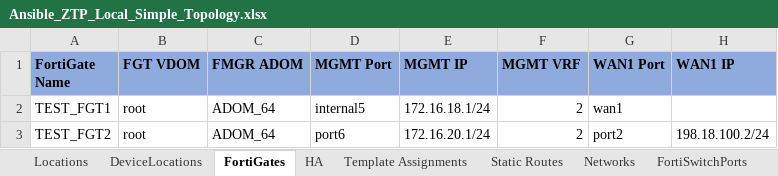
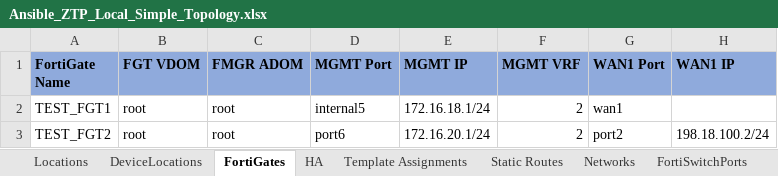
Before and after one commit to fortinetps/FA-ZTP, an Excel workbook: roles/fortigate.ztp/files/spreadsheets/Ansible_ZTP_Local_Simple_Topology.xlsx, sheet FortiGates, drawn as a sheet; only a part is shown; values as stored, in another font and other column widths than the file's, no borders; the diff names each change by its address in the sheet, - before the commit and + after, or states it on an @@ line.

Commit message:
Example Spreadsheet ADOM Fix.

```diff
--- a/roles/fortigate.ztp/files/spreadsheets/Ansible_ZTP_Local_Simple_Topology.xlsx (sheet FortiGates)
+++ b/roles/fortigate.ztp/files/spreadsheets/Ansible_ZTP_Local_Simple_Topology.xlsx (sheet FortiGates)
-C2:C3 (FMGR ADOM): ADOM_64
+C2:C3 (FMGR ADOM): root
```
